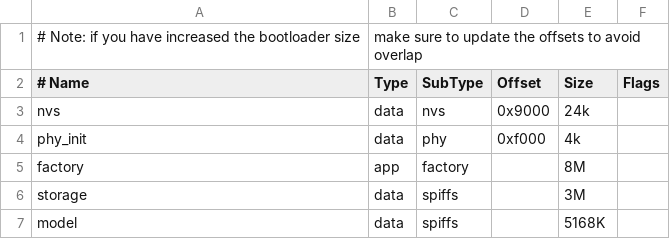
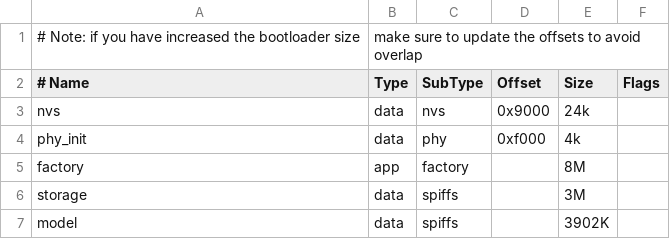
Before and after one commit to RichardzzZ7/Esp32-Voice-Assistant, a CSV file: partitions.csv, drawn as a sheet.

```diff
--- a/partitions.csv
+++ b/partitions.csv
@@ -6,2 +6,2 @@ factory,  app,  factory, ,        8M
 storage,  data, spiffs,  ,        3M
-model,  data, spiffs,         , 5168K,
+model,    data, spiffs,  ,        3902K,
```
Also changed, not shown: 2 other files.
